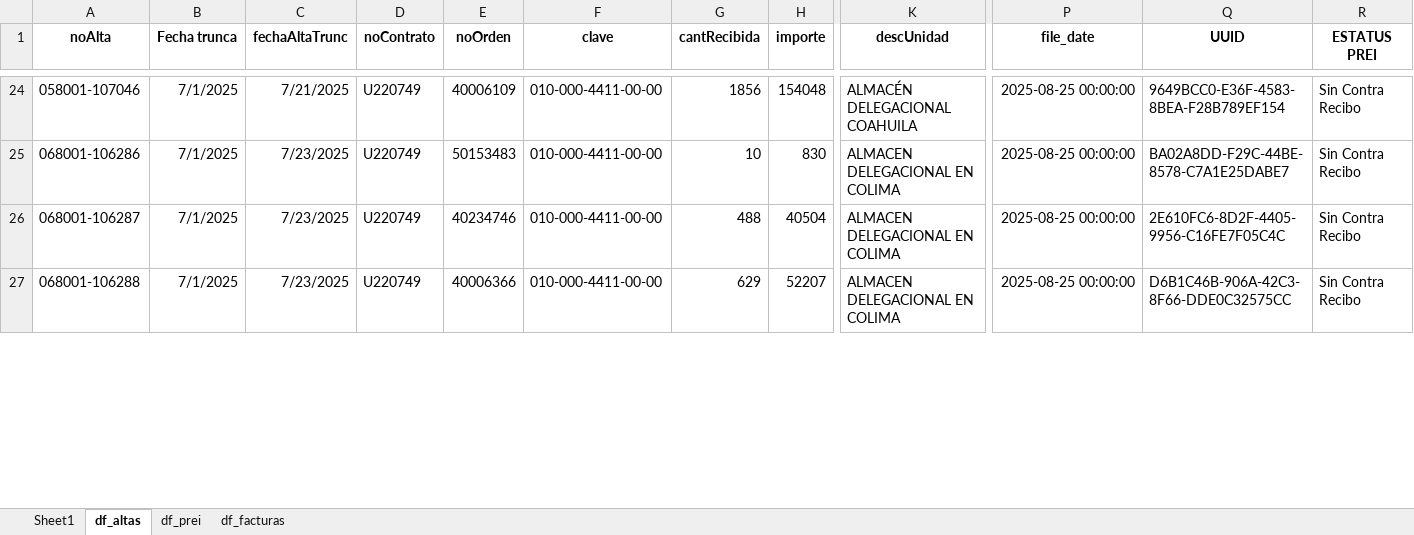
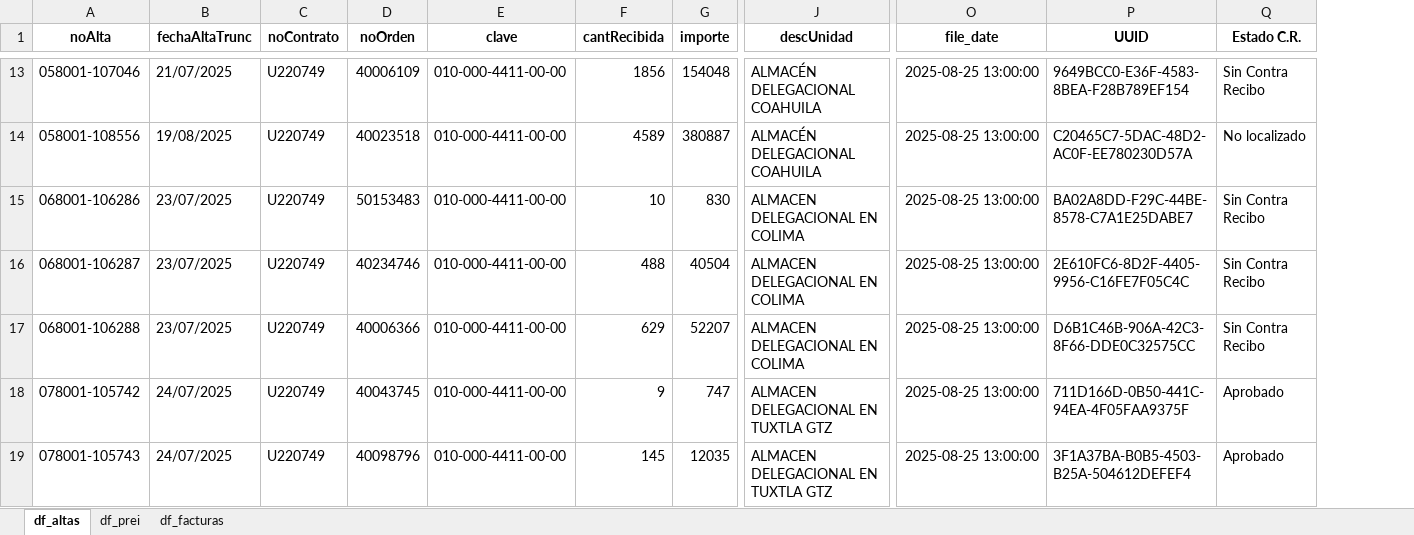
Before and after one commit to armjorge/IMSS_SAI_PREI, an Excel workbook: Implementación/Integración/2025-08-25 Integracion.xlsx, sheet df_altas, drawn as a sheet; only a part is shown, gaps mark what is left out; values as stored, in another font and other column widths than the file's, no borders; removed rows and columns are numbered as before the commit, all else as after; rows hold the shown columns only; the diff covers the shown part only; the diff names each change by its address in the sheet, - before the commit and + after, or states it on an @@ line.

```diff
--- a/Implementación/Integración/2025-08-25 Integracion.xlsx (sheet df_altas)
+++ b/Implementación/Integración/2025-08-25 Integracion.xlsx (sheet df_altas)
-sheet tab: Sheet1
-column B (Fecha trunca), rows 24-27: all 7/1/2025
-Q1: ESTATUS PREI
+Q1: Estado C.R.
-B13 (fechaAltaTrunc): 7/21/2025
+B13 (fechaAltaTrunc): 21/07/2025
-O13 (file_date): 2025-08-25 00:00:00
+O13 (file_date): 2025-08-25 13:00:00
+row 14: 058001-108556 | 19/08/2025 | U220749 | 40023518 | 010-000-4411-00-00 | 4589 | 380887 | ALMACÉN DELEGACIONAL COAHUILA | 2025-08-25 13:00:00 | C20465C7-5DAC-48D2-AC0F-EE780230D57A | No localizado
-B15:B17 (fechaAltaTrunc): 7/23/2025
+B15:B17 (fechaAltaTrunc): 23/07/2025
-O15:O17 (file_date): 2025-08-25 00:00:00
+O15:O17 (file_date): 2025-08-25 13:00:00
+row 18: 078001-105742 | 24/07/2025 | U220749 | 40043745 | 010-000-4411-00-00 | 9 | 747 | ALMACEN DELEGACIONAL EN TUXTLA GTZ | 2025-08-25 13:00:00 | 711D166D-0B50-441C-94EA-4F05FAA9375F | Aprobado
+row 19: 078001-105743 | 24/07/2025 | U220749 | 40098796 | 010-000-4411-00-00 | 145 | 12035 | ALMACEN DELEGACIONAL EN TUXTLA GTZ | 2025-08-25 13:00:00 | 3F1A37BA-B0B5-4503-B25A-504612DEFEF4 | Aprobado
```
Also changed, not shown: 25 added rows, 28 removed rows and 52 edited cells elsewhere in this sheet, sheet df_facturas, sheet df_prei, formulas that keep their value, charts or pictures, Implementación/Facturas/Consultas/2025-08-25-13_PAQ_IMSS.xlsx, 4 other files.
